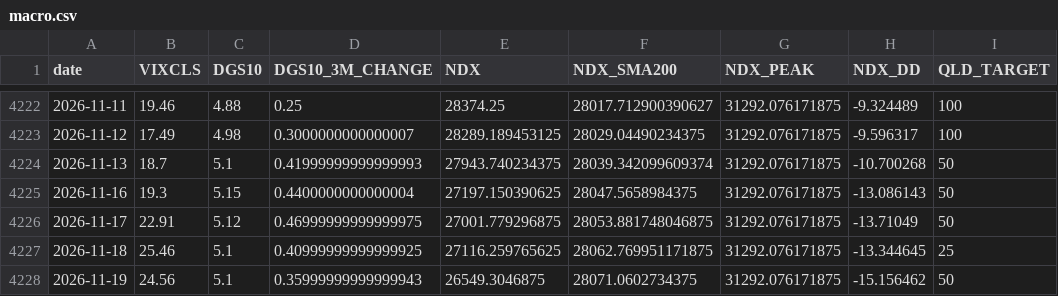
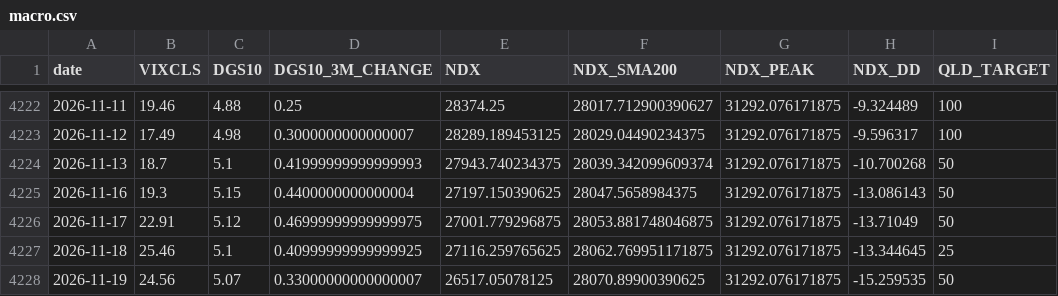
Before and after one commit to FaAgFFXA6SSkln/NDX_AGENT, a CSV file: macro.csv, drawn as a sheet; only a part is shown, gaps mark what is left out.

```diff
--- a/macro.csv
+++ b/macro.csv
@@ -4227,2 +4227,2 @@ date,VIXCLS,DGS10,DGS10_3M_CHANGE,NDX,NDX_SMA200,NDX_PEAK,NDX_DD,QLD_TARGET
 2026-11-18,25.46,5.1,0.40999999999999925,27116.259765625,28062.769951171875,31292.076171875,-13.344645,25
-2026-11-19,24.56,5.1,0.35999999999999943,26549.3046875,28071.0602734375,31292.076171875,-15.156462,50
+2026-11-19,24.56,5.07,0.33000000000000007,26517.05078125,28070.89900390625,31292.076171875,-15.259535,50
```
Also changed, not shown: 1 other file.
